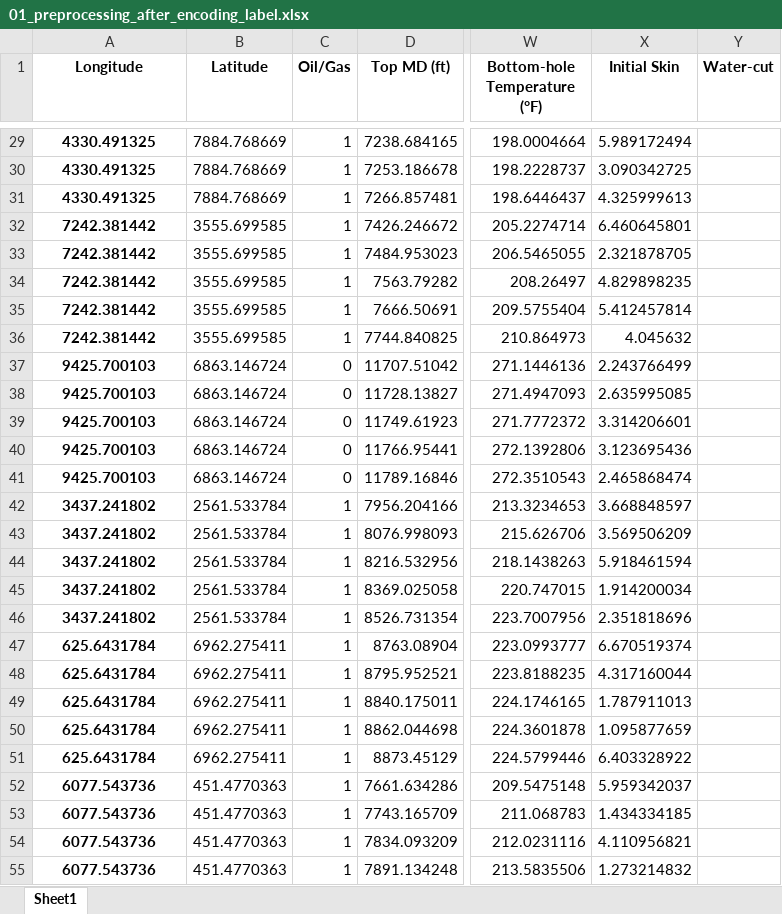
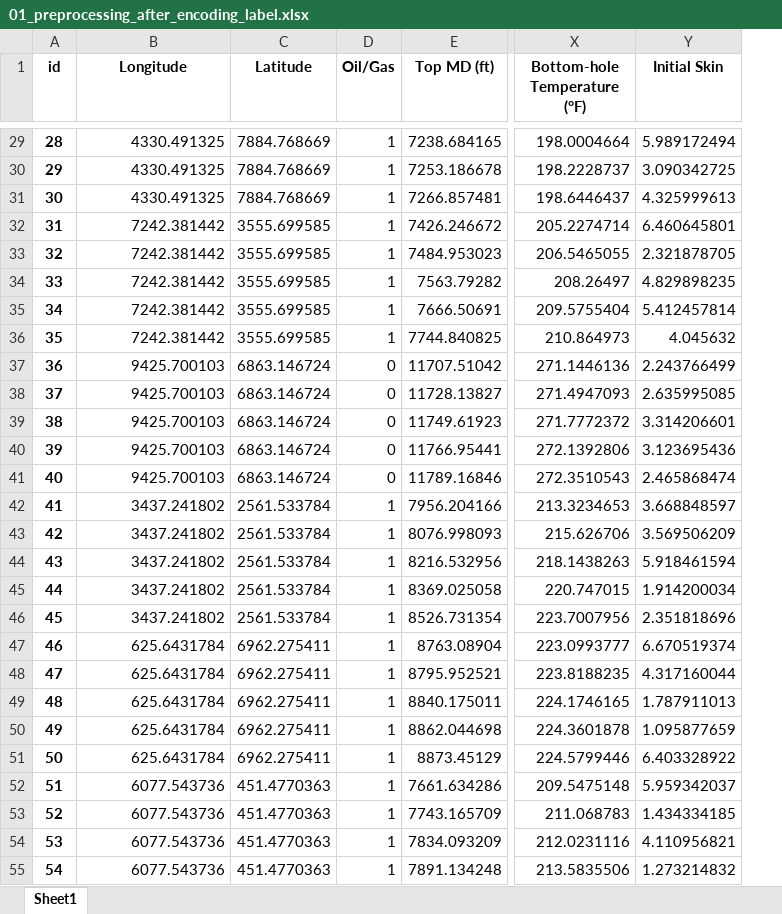
Before and after one commit to MahmoodabadiHamid/Oil_weil_acidizing, an Excel workbook: DataSet/01_preprocessing_after_encoding_label.xlsx, sheet Sheet1, drawn as a sheet; only a part is shown, gaps mark what is left out; values as stored, in another font and other column widths than the file's, no borders; removed rows and columns are numbered as before the commit, all else as after; the diff covers the shown part only; the diff names each change by its address in the sheet, - before the commit and + after, or states it on an @@ line.

```diff
--- a/DataSet/01_preprocessing_after_encoding_label.xlsx (sheet Sheet1)
+++ b/DataSet/01_preprocessing_after_encoding_label.xlsx (sheet Sheet1)
+column A (id), rows 29-55: 28 | 29 | 30 | 31 | 32 | 33 | 34 | 35 | 36 | 37 | 38 | 39 | 40 | 41 | 42 | 43 | 44 | 45 | 46 | 47 | 48 | 49 | 50 | 51 | 52 | 53 | 54
-column Y (Water-cut), empty
@@ B29:B55 bold: on → off, alignment: center → right @@
```
Also changed, not shown: cell formats elsewhere in this sheet, DataSet/preprocessed.xlsx, 9 other files.
